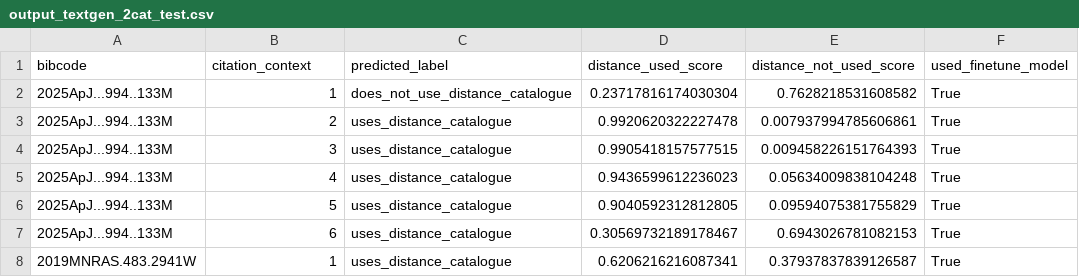
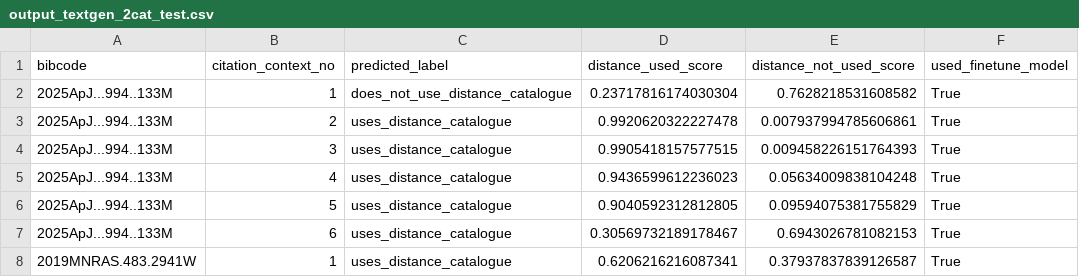
Before and after one commit to ElisaHaas25/Citation-Classification, a CSV file: output_textgen_2cat_test.csv, drawn as a sheet; only a part is shown.

```diff
--- a/output_textgen_2cat_test.csv
+++ b/output_textgen_2cat_test.csv
@@ -1,2 +1,2 @@
-bibcode,citation_context,predicted_label,distance_used_score,distance_not_used_score,used_finetune_model
+bibcode,citation_context_no,predicted_label,distance_used_score,distance_not_used_score,used_finetune_model
 2025ApJ...994..133M,1,does_not_use_distance_catalogue,0.23717816174030304,0.7628218531608582,True
```
Also changed, not shown: 1 other file.
